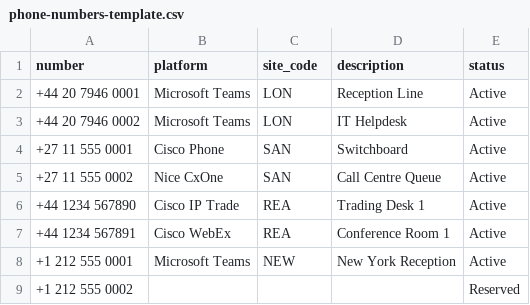
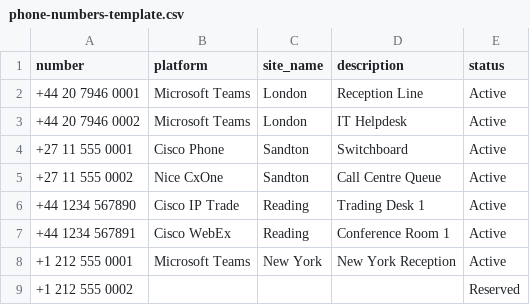
Before and after one commit to CodingPhishKeys/ReplitVoiceViewTransfer, a CSV file: public/phone-numbers-template.csv, drawn as a sheet.

```diff
--- a/public/phone-numbers-template.csv
+++ b/public/phone-numbers-template.csv
@@ -1,9 +1,9 @@
-number,platform,site_code,description,status
-+44 20 7946 0001,Microsoft Teams,LON,Reception Line,Active
-+44 20 7946 0002,Microsoft Teams,LON,IT Helpdesk,Active
-+27 11 555 0001,Cisco Phone,SAN,Switchboard,Active
-+27 11 555 0002,Nice CxOne,SAN,Call Centre Queue,Active
-+44 1234 567890,Cisco IP Trade,REA,Trading Desk 1,Active
-+44 1234 567891,Cisco WebEx,REA,Conference Room 1,Active
-+1 212 555 0001,Microsoft Teams,NEW,New York Reception,Active
+number,platform,site_name,description,status
++44 20 7946 0001,Microsoft Teams,London,Reception Line,Active
++44 20 7946 0002,Microsoft Teams,London,IT Helpdesk,Active
++27 11 555 0001,Cisco Phone,Sandton,Switchboard,Active
++27 11 555 0002,Nice CxOne,Sandton,Call Centre Queue,Active
++44 1234 567890,Cisco IP Trade,Reading,Trading Desk 1,Active
++44 1234 567891,Cisco WebEx,Reading,Conference Room 1,Active
++1 212 555 0001,Microsoft Teams,New York,New York Reception,Active
 +1 212 555 0002,,,  ,Reserved
```
Also changed, not shown: 3 other files.
